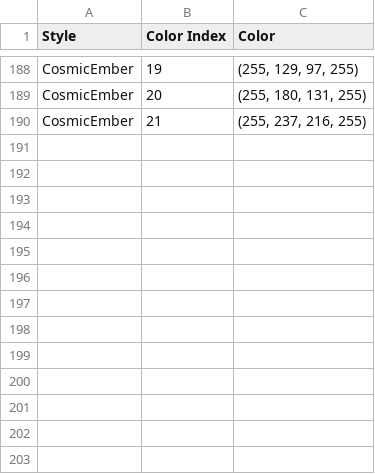
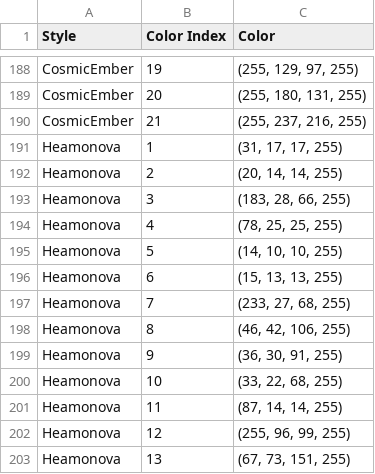
Before and after one commit to MechanicPluto24/Terraria_Macrocosm, a CSV file: Assets/Palettes/LuminitePalette.csv, drawn as a sheet; only a part is shown, gaps mark what is left out; the diff names each change by its address in the sheet, - before the commit and + after, or states it on an @@ line.

```diff
--- a/Assets/Palettes/LuminitePalette.csv
+++ b/Assets/Palettes/LuminitePalette.csv
+row 191: Heamonova | 1 | (31, 17, 17, 255)
+row 192: Heamonova | 2 | (20, 14, 14, 255)
+row 193: Heamonova | 3 | (183, 28, 66, 255)
+row 194: Heamonova | 4 | (78, 25, 25, 255)
+row 195: Heamonova | 5 | (14, 10, 10, 255)
+row 196: Heamonova | 6 | (15, 13, 13, 255)
+row 197: Heamonova | 7 | (233, 27, 68, 255)
+row 198: Heamonova | 8 | (46, 42, 106, 255)
+row 199: Heamonova | 9 | (36, 30, 91, 255)
+row 200: Heamonova | 10 | (33, 22, 68, 255)
+row 201: Heamonova | 11 | (87, 14, 14, 255)
+row 202: Heamonova | 12 | (255, 96, 99, 255)
+row 203: Heamonova | 13 | (67, 73, 151, 255)
```
Also changed, not shown: 38 other files.
